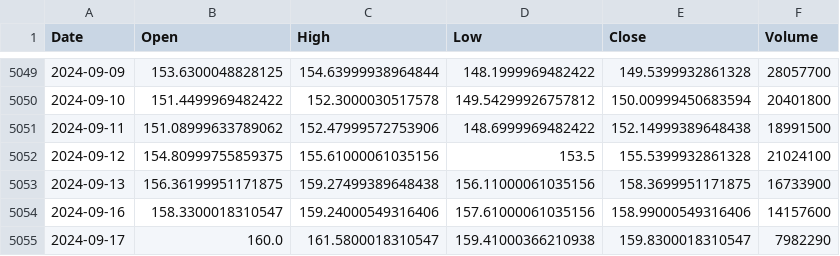
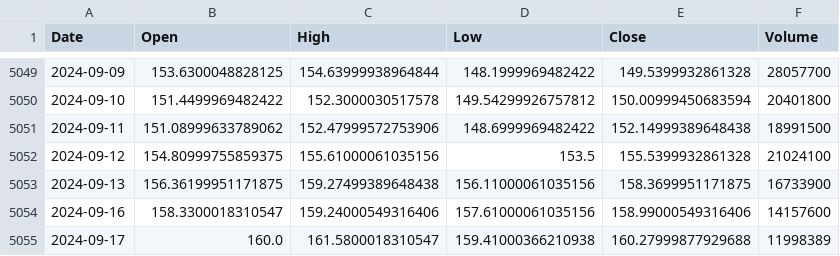
Before and after one commit to dhruvRj18/Risk_management_model, a CSV file: data/historical/GOOG.csv, drawn as a sheet; only a part is shown, gaps mark what is left out.

```diff
--- a/data/historical/GOOG.csv
+++ b/data/historical/GOOG.csv
@@ -5054,2 +5054,2 @@ Date,Open,High,Low,Close,Volume
 2024-09-16,158.3300018310547,159.24000549316406,157.61000061035156,158.99000549316406,14157600
-2024-09-17,160.0,161.5800018310547,159.41000366210938,159.8300018310547,7982290
+2024-09-17,160.0,161.5800018310547,159.41000366210938,160.27999877929688,11998389
```
Also changed, not shown: 1 other file.
